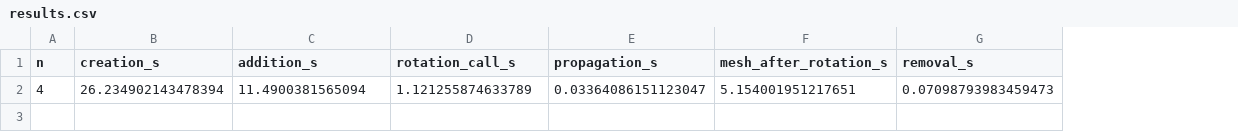
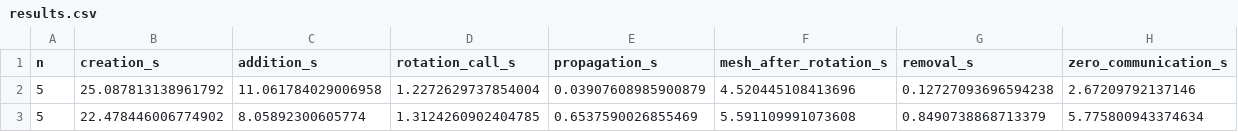
Before and after one commit to CarloSegat/spire-tutorials, a CSV file: spiffe/results.csv, drawn as a sheet; removed rows and columns are numbered as before the commit, all else as after; the diff names each change by its address in the sheet, - before the commit and + after, or states it on an @@ line.

```diff
--- a/spiffe/results.csv
+++ b/spiffe/results.csv
+column H (zero_communication_s), empty
-row 2: 4 | 26.234902143478394 | 11.4900381565094 | 1.121255874633789 | 0.03364086151123047 | 5.154001951217651 | 0.07098793983459473
+row 2: 5 | 25.087813138961792 | 11.061784029006958 | 1.2272629737854004 | 0.03907608985900879 | 4.520445108413696 | 0.12727093696594238 | 2.67209792137146
+row 3: 5 | 22.478446006774902 | 8.05892300605774 | 1.3124260902404785 | 0.6537590026855469 | 5.591109991073608 | 0.8490738868713379 | 5.775800943374634
```
Also changed, not shown: 2 other files.
